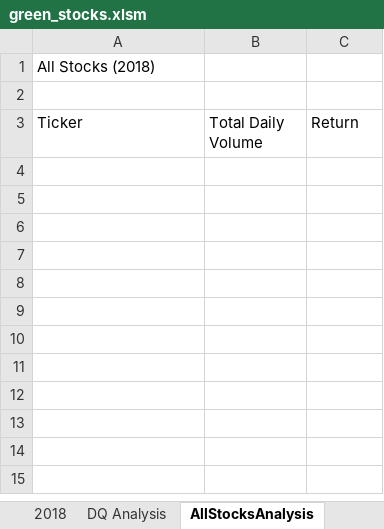
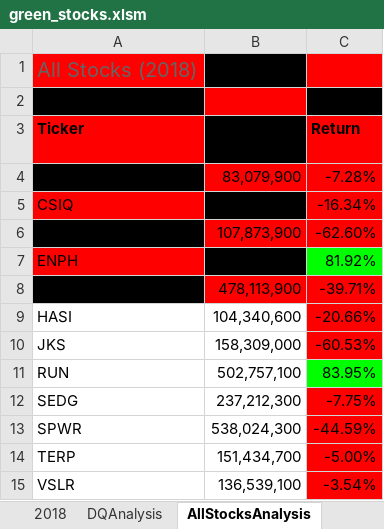
Before and after one commit to peterg7/Stock_Analysis, an Excel workbook: green_stocks.xlsm, sheet AllStocksAnalysis, drawn as a sheet; values as stored, in another font and other column widths than the file's, no borders; the diff names each change by its address in the sheet, - before the commit and + after, or states it on an @@ line.

Commit message:
basic and conditional VBA formatting

```diff
--- a/green_stocks.xlsm (sheet AllStocksAnalysis)
+++ b/green_stocks.xlsm (sheet AllStocksAnalysis)
-sheet tab: DQ Analysis
+sheet tab: DQAnalysis
@@ A1 fill: none → #FF0000, text colour: black → #646464, text size: larger @@
-B1 fill: none
+B1 fill: #000000
-C1 fill: none
+C1 fill: #FF0000
-A2 fill: none
+A2 fill: #000000
-B2 fill: none
+B2 fill: #FF0000
-C2 fill: none
+C2 fill: #000000
-A3 fill: none
+A3 fill: #FF0000
-A3:C3 bold: off
+A3:C3 bold: on
-B3 fill: none
+B3 fill: #000000
-C3 fill: none
+C3 fill: #FF0000
+row 4: AY | 83,079,900 | -7.28%
+row 5: CSIQ | 200,879,900 | -16.34%
+row 6: DQ | 107,873,900 | -62.60%
+row 7: ENPH | 607,473,500 | 81.92%
+row 8: FSLR | 478,113,900 | -39.71%
+row 9: HASI | 104,340,600 | -20.66%
+row 10: JKS | 158,309,000 | -60.53%
+row 11: RUN | 502,757,100 | 83.95%
+row 12: SEDG | 237,212,300 | -7.75%
+row 13: SPWR | 538,024,300 | -44.59%
+row 14: TERP | 151,434,700 | -5.00%
+row 15: VSLR | 136,539,100 | -3.54%
```
